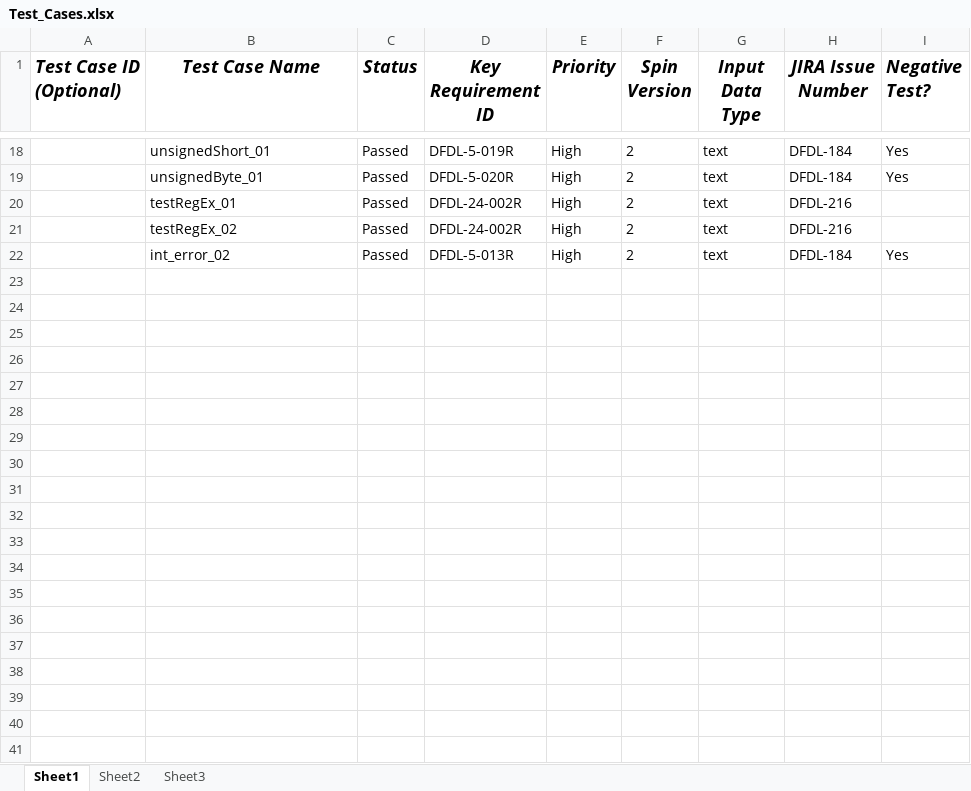
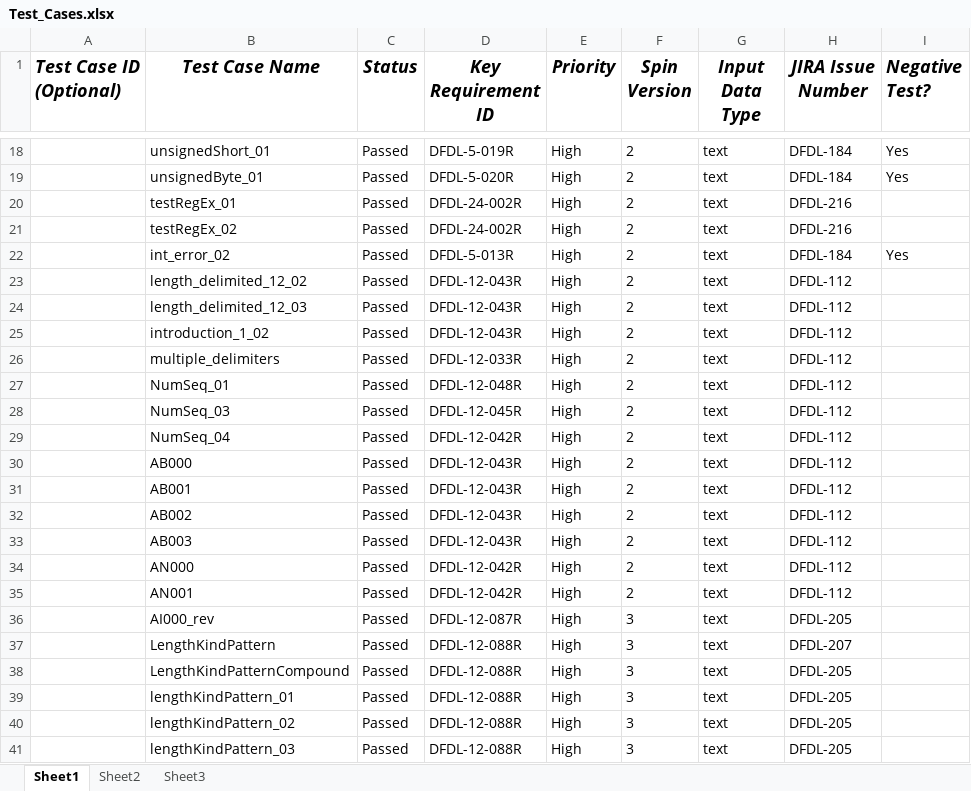
Before and after one commit to apache/daffodil, an Excel workbook: daffodil/sub-projects/core/doc/Test_Cases.xlsx, sheet Sheet1, drawn as a sheet; only a part is shown, gaps mark what is left out; values as stored, in another font and other column widths than the file's, no borders; the diff covers the shown part only; the diff names each change by its address in the sheet, - before the commit and + after, or states it on an @@ line.

```diff
--- a/daffodil/sub-projects/core/doc/Test_Cases.xlsx (sheet Sheet1)
+++ b/daffodil/sub-projects/core/doc/Test_Cases.xlsx (sheet Sheet1)
+row 23:  | length_delimited_12_02 | Passed | DFDL-12-043R | High | 2 | text | DFDL-112
+row 24:  | length_delimited_12_03 | Passed | DFDL-12-043R | High | 2 | text | DFDL-112
+row 25:  | introduction_1_02 | Passed | DFDL-12-043R | High | 2 | text | DFDL-112
+row 26:  | multiple_delimiters | Passed | DFDL-12-033R | High | 2 | text | DFDL-112
+row 27:  | NumSeq_01 | Passed | DFDL-12-048R | High | 2 | text | DFDL-112
+row 28:  | NumSeq_03 | Passed | DFDL-12-045R | High | 2 | text | DFDL-112
+row 29:  | NumSeq_04 | Passed | DFDL-12-042R | High | 2 | text | DFDL-112
+row 30:  | AB000 | Passed | DFDL-12-043R | High | 2 | text | DFDL-112
+row 31:  | AB001 | Passed | DFDL-12-043R | High | 2 | text | DFDL-112
+row 32:  | AB002 | Passed | DFDL-12-043R | High | 2 | text | DFDL-112
+row 33:  | AB003 | Passed | DFDL-12-043R | High | 2 | text | DFDL-112
+row 34:  | AN000 | Passed | DFDL-12-042R | High | 2 | text | DFDL-112
+row 35:  | AN001 | Passed | DFDL-12-042R | High | 2 | text | DFDL-112
+row 36:  | AI000_rev | Passed | DFDL-12-087R | High | 3 | text | DFDL-205
+row 37:  | LengthKindPattern | Passed | DFDL-12-088R | High | 3 | text | DFDL-207
+row 38:  | LengthKindPatternCompound | Passed | DFDL-12-088R | High | 3 | text | DFDL-205
+row 39:  | lengthKindPattern_01 | Passed | DFDL-12-088R | High | 3 | text | DFDL-205
+row 40:  | lengthKindPattern_02 | Passed | DFDL-12-088R | High | 3 | text | DFDL-205
+row 41:  | lengthKindPattern_03 | Passed | DFDL-12-088R | High | 3 | text | DFDL-205
```
Also changed, not shown: 14 added rows elsewhere in this sheet, daffodil/sub-projects/core/doc/DFDL-Reqs2.xlsx, daffodil/sub-projects/core/doc/test-progress.xlsx, 4 other files.
